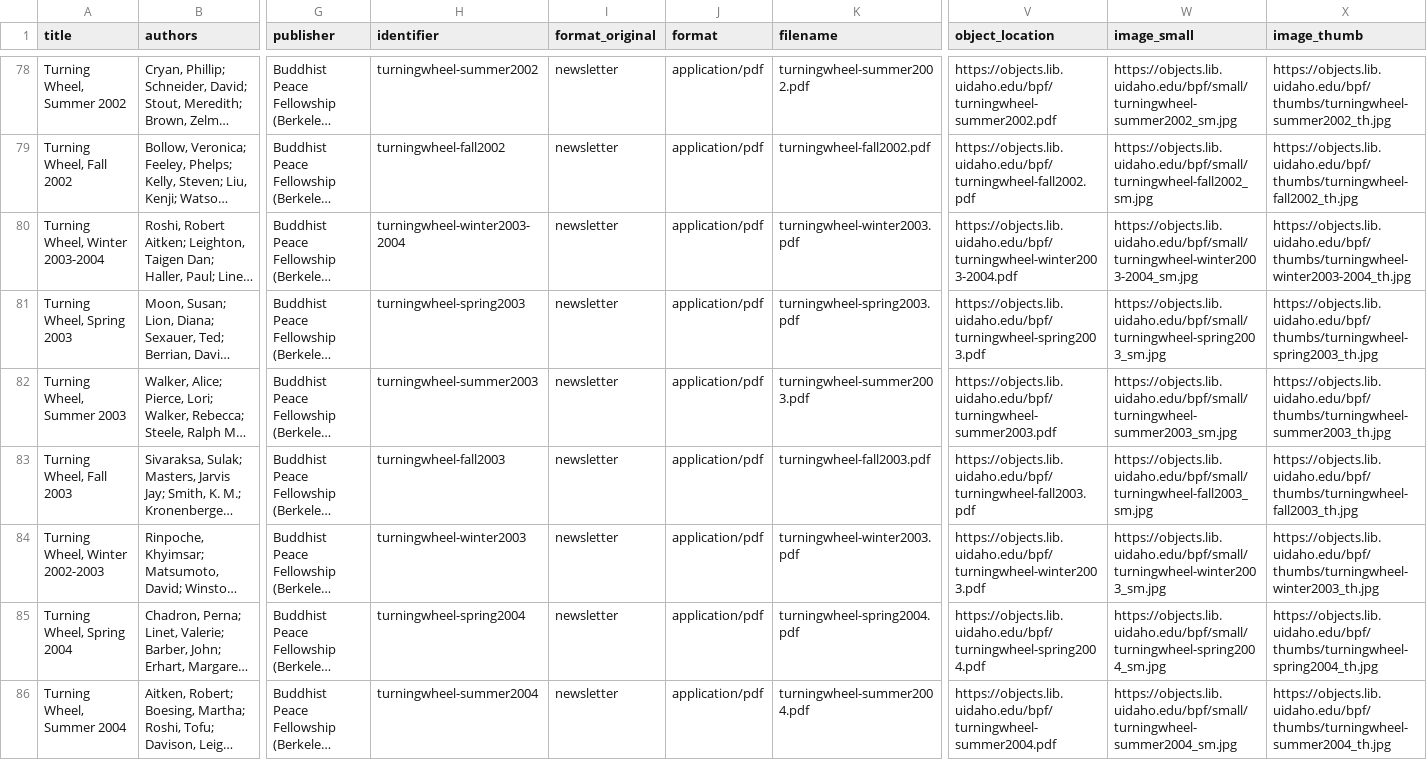
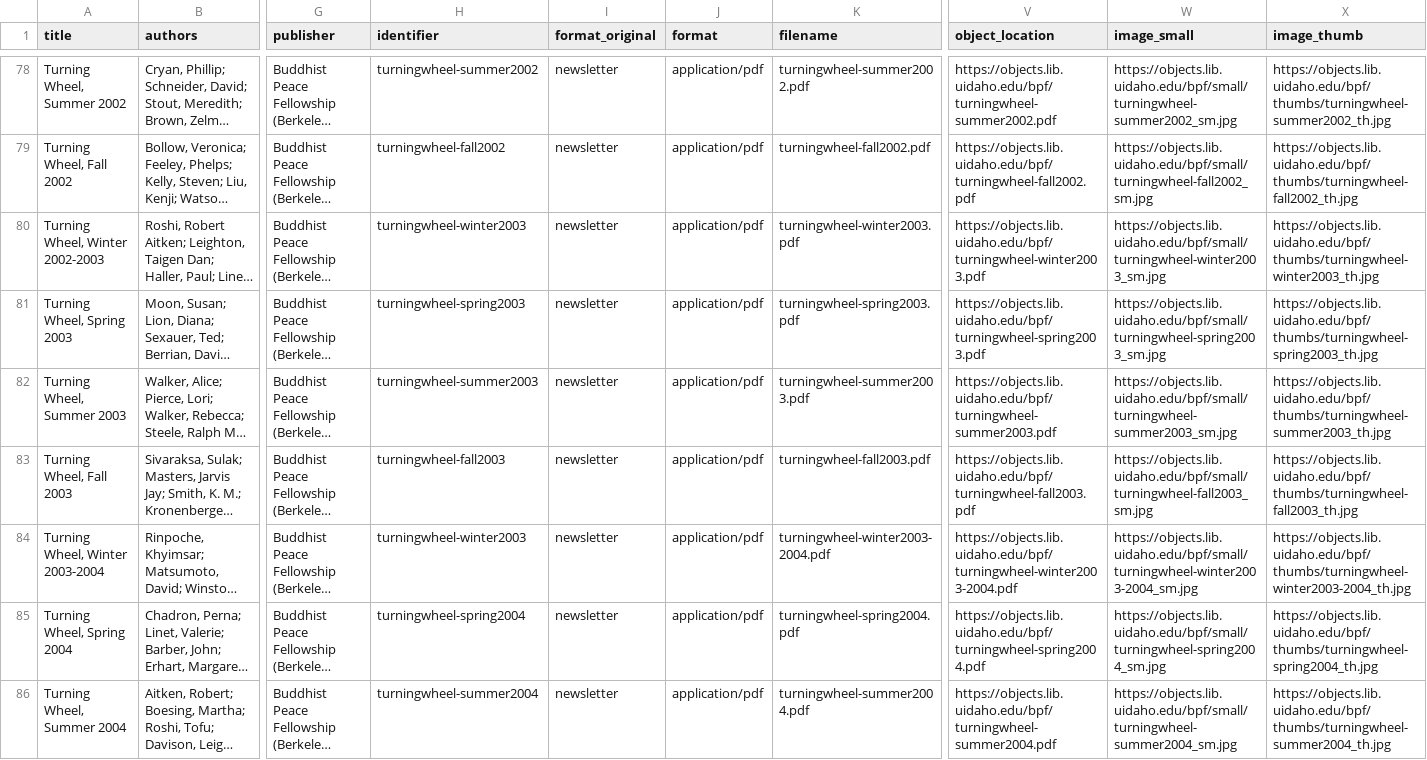
Before and after one commit to uidaholib/documents-digital-collections-template, a CSV file: _data/bpf.csv, drawn as a sheet; only a part is shown, gaps mark what is left out; long unchanged cells end in …; the diff names each change by its address in the sheet, - before the commit and + after, or states it on an @@ line.

Commit message:
metadata fix to bpf079, bpf 83

```diff
--- a/_data/bpf.csv
+++ b/_data/bpf.csv
-A80 (title): Turning Wheel, Winter 2003-2004
+A80 (title): Turning Wheel, Winter 2002-2003
-H80 (identifier): turningwheel-winter2003-2004
+H80 (identifier): turningwheel-winter2003
-V80 (object_location): https://objects.lib.uidaho.edu/bpf/turningwheel-winter2003-2004.pdf
+V80 (object_location): https://objects.lib.uidaho.edu/bpf/turningwheel-winter2003.pdf
-W80 (image_small): https://objects.lib.uidaho.edu/bpf/small/turningwheel-winter2003-2004_sm.jpg
+W80 (image_small): https://objects.lib.uidaho.edu/bpf/small/turningwheel-winter2003_sm.jpg
-X80 (image_thumb): https://objects.lib.uidaho.edu/bpf/thumbs/turningwheel-winter2003-2004_th.jpg
+X80 (image_thumb): https://objects.lib.uidaho.edu/bpf/thumbs/turningwheel-winter2003_th.jpg
-A84 (title): Turning Wheel, Winter 2002-2003
+A84 (title): Turning Wheel, Winter 2003-2004
-K84 (filename): turningwheel-winter2003.pdf
+K84 (filename): turningwheel-winter2003-2004.pdf
-V84 (object_location): https://objects.lib.uidaho.edu/bpf/turningwheel-winter2003.pdf
+V84 (object_location): https://objects.lib.uidaho.edu/bpf/turningwheel-winter2003-2004.pdf
-W84 (image_small): https://objects.lib.uidaho.edu/bpf/small/turningwheel-winter2003_sm.jpg
+W84 (image_small): https://objects.lib.uidaho.edu/bpf/small/turningwheel-winter2003-2004_sm.jpg
-X84 (image_thumb): https://objects.lib.uidaho.edu/bpf/thumbs/turningwheel-winter2003_th.jpg
+X84 (image_thumb): https://objects.lib.uidaho.edu/bpf/thumbs/turningwheel-winter2003-2004_th.jpg
```
